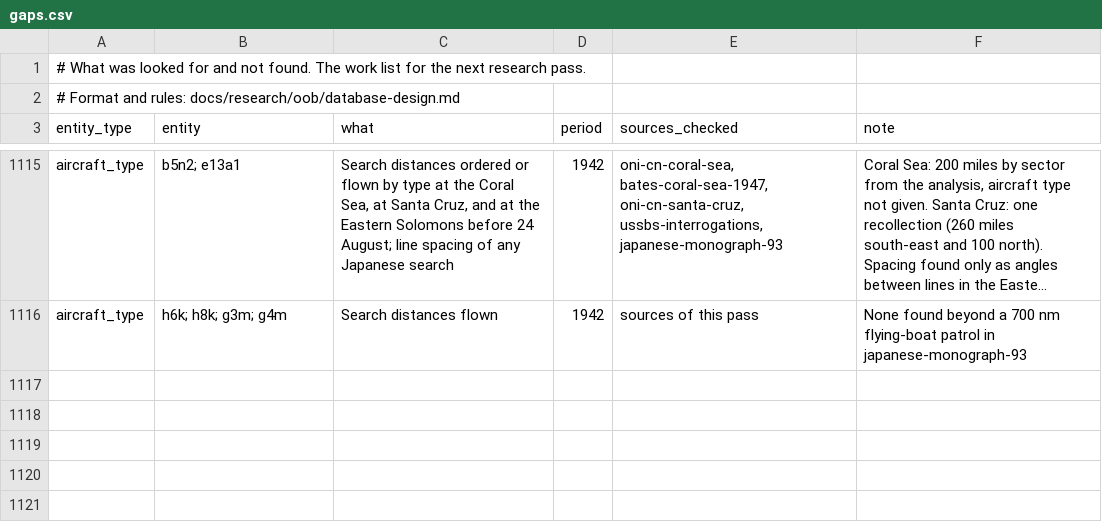
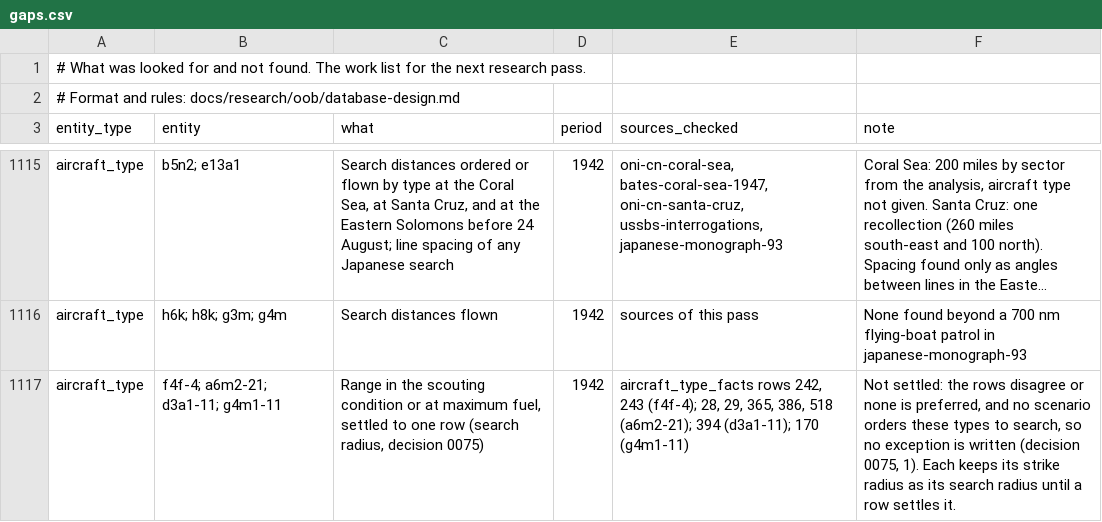
Before and after one commit to amitpeercoder/FlagPlot, a CSV file: data/oob/gaps.csv, drawn as a sheet; only a part is shown, gaps mark what is left out; long unchanged cells end in …; the diff names each change by its address in the sheet, - before the commit and + after, or states it on an @@ line.

```diff
--- a/data/oob/gaps.csv
+++ b/data/oob/gaps.csv
+row 1117: aircraft_type | f4f-4; a6m2-21; d3a1-11; g4m1-11 | Range in the scouting condition or at maximum fuel, settled to one row (search radius, decision 0075) | 1942 | aircraft_type_facts rows 242, 243 (f4f-4); 28, 29, 365, 386, 518 (a6m2-21); 394 (d3a1-11); 170 (g4m1-11) | Not settled: the rows disagree or none is preferred, and no scenario orders these types to search, so no exception is written (decision 0075, 1). Each keeps its strike radius as its search radius until a row settles it.
```
Also changed, not shown: data/reference/aircraft_types_eastern_solomons.csv, data/reference/aircraft_types_eastern_solomons.sources.csv, 14 other files.
